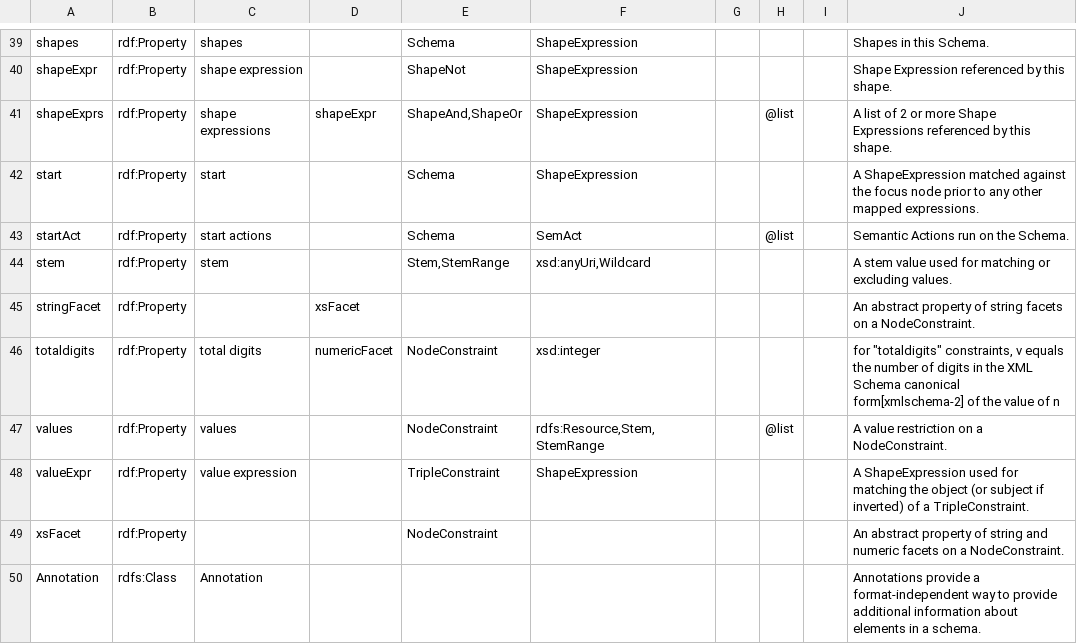
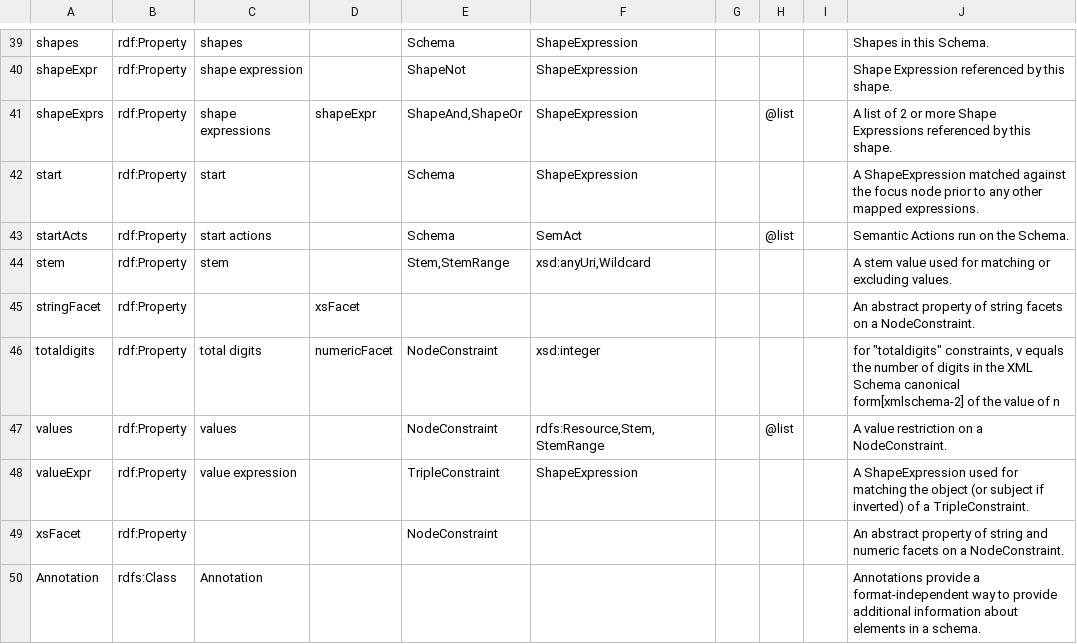
Before and after one commit to shexSpec/shexspec.github.io, a CSV file: ns/vocab.csv, drawn as a sheet; only a part is shown, gaps mark what is left out.

Commit message:
use startActs instead of startAct

```diff
--- a/ns/vocab.csv
+++ b/ns/vocab.csv
@@ -42,3 +42,3 @@ shapeExprs,rdf:Property,shape expressions,shapeExpr,"ShapeAnd,ShapeOr",ShapeExpr
 start,rdf:Property,start,,Schema,ShapeExpression,,,,A ShapeExpression matched against the focus node prior to any other mapped expressions.,
-startAct,rdf:Property,start actions,,Schema,SemAct,,@list,,Semantic Actions run on the Schema.,
+startActs,rdf:Property,start actions,,Schema,SemAct,,@list,,Semantic Actions run on the Schema.,
 stem,rdf:Property,stem,,"Stem,StemRange","xsd:anyUri,Wildcard",,,,A stem value used for matching or excluding values.,
```
Also changed, not shown: 3 other files.
